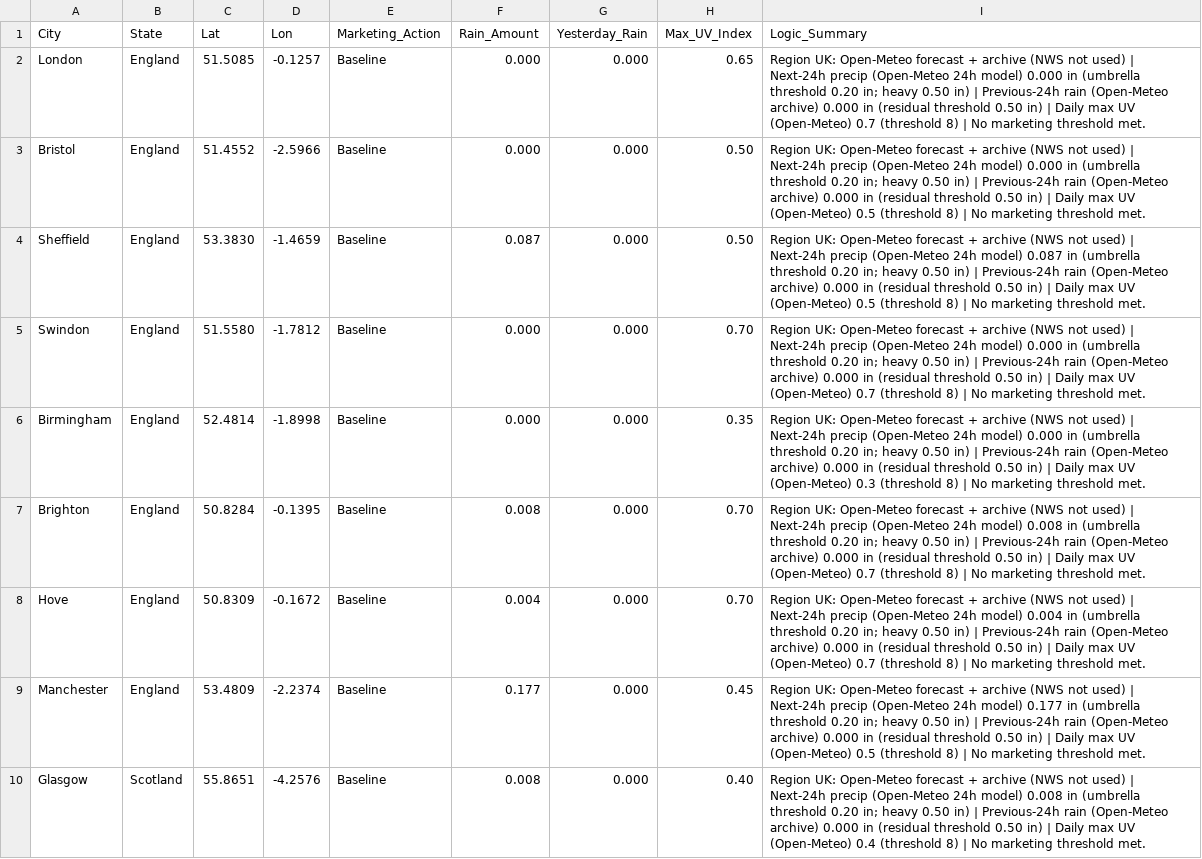
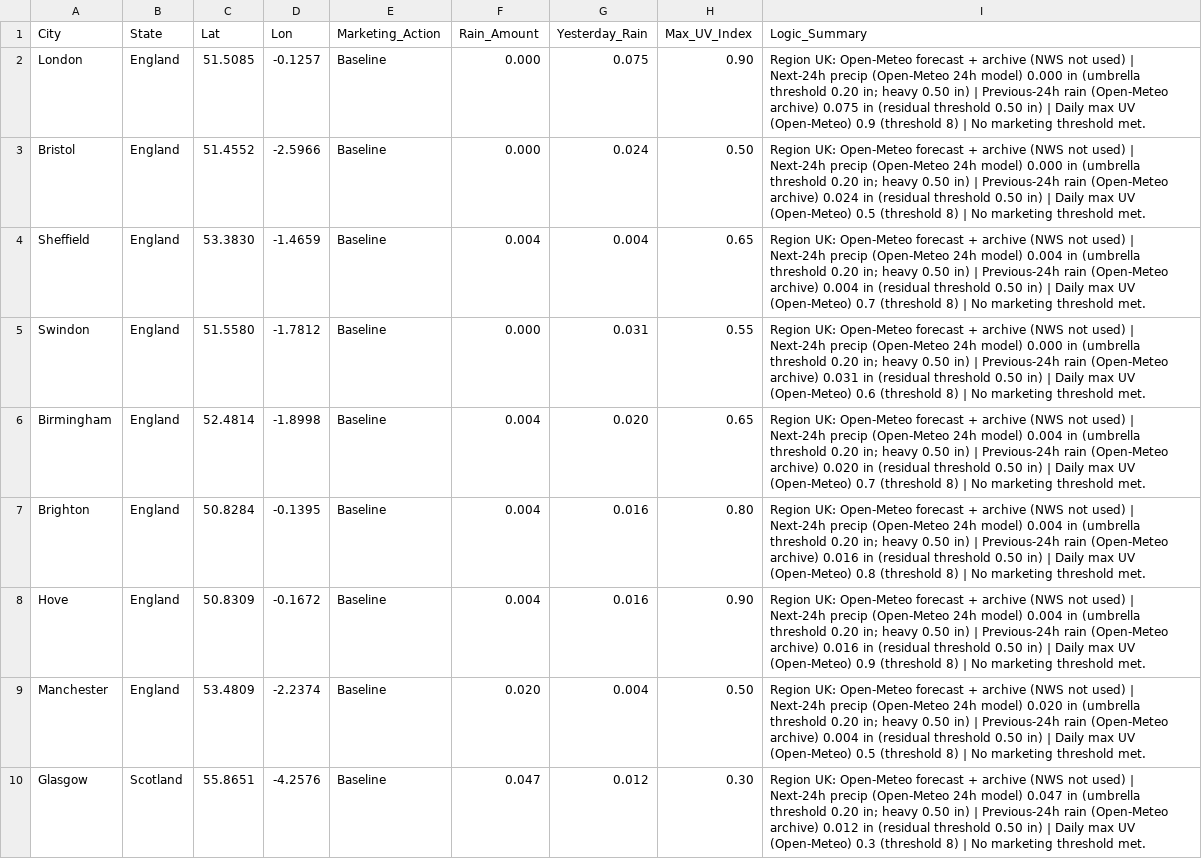
Before and after one commit to WeathermanInc/marketing-weather-engine, a CSV file: marketing_weather_report_uk.csv, drawn as a sheet; only a part is shown; the diff covers the shown part only; the diff names each change by its address in the sheet, - before the commit and + after, or states it on an @@ line.

```diff
--- a/marketing_weather_report_uk.csv
+++ b/marketing_weather_report_uk.csv
-G2 (Yesterday_Rain): 0.000
+G2 (Yesterday_Rain): 0.075
-H2 (Max_UV_Index): 0.65
+H2 (Max_UV_Index): 0.90
-I2 (Logic_Summary): …(Open-Meteo archive) 0.000 in (residual threshold 0.50 in) | Daily max UV (Open-Meteo) 0.7 (threshold 8)…
+I2 (Logic_Summary): …(Open-Meteo archive) 0.075 in (residual threshold 0.50 in) | Daily max UV (Open-Meteo) 0.9 (threshold 8)…
-G3 (Yesterday_Rain): 0.000
+G3 (Yesterday_Rain): 0.024
-I3 (Logic_Summary): …(Open-Meteo archive) 0.000 in (residual…
+I3 (Logic_Summary): …(Open-Meteo archive) 0.024 in (residual…
-F4 (Rain_Amount): 0.087
+F4 (Rain_Amount): 0.004
-G4 (Yesterday_Rain): 0.000
+G4 (Yesterday_Rain): 0.004
-H4 (Max_UV_Index): 0.50
+H4 (Max_UV_Index): 0.65
-I4 (Logic_Summary): …24h model) 0.087 in (umbrella threshold 0.20 in; heavy 0.50 in) | Previous-24h rain (Open-Meteo archive) 0.000 in (residual threshold 0.50 in) | Daily max UV (Open-Meteo) 0.5 (threshold 8)…
+I4 (Logic_Summary): …24h model) 0.004 in (umbrella threshold 0.20 in; heavy 0.50 in) | Previous-24h rain (Open-Meteo archive) 0.004 in (residual threshold 0.50 in) | Daily max UV (Open-Meteo) 0.7 (threshold 8)…
-G5 (Yesterday_Rain): 0.000
+G5 (Yesterday_Rain): 0.031
-H5 (Max_UV_Index): 0.70
+H5 (Max_UV_Index): 0.55
-I5 (Logic_Summary): …(Open-Meteo archive) 0.000 in (residual threshold 0.50 in) | Daily max UV (Open-Meteo) 0.7 (threshold 8)…
+I5 (Logic_Summary): …(Open-Meteo archive) 0.031 in (residual threshold 0.50 in) | Daily max UV (Open-Meteo) 0.6 (threshold 8)…
-F6 (Rain_Amount): 0.000
+F6 (Rain_Amount): 0.004
-G6 (Yesterday_Rain): 0.000
+G6 (Yesterday_Rain): 0.020
-H6 (Max_UV_Index): 0.35
+H6 (Max_UV_Index): 0.65
-I6 (Logic_Summary): …24h model) 0.000 in (umbrella threshold 0.20 in; heavy 0.50 in) | Previous-24h rain (Open-Meteo archive) 0.000 in (residual threshold 0.50 in) | Daily max UV (Open-Meteo) 0.3 (threshold 8)…
+I6 (Logic_Summary): …24h model) 0.004 in (umbrella threshold 0.20 in; heavy 0.50 in) | Previous-24h rain (Open-Meteo archive) 0.020 in (residual threshold 0.50 in) | Daily max UV (Open-Meteo) 0.7 (threshold 8)…
-F7 (Rain_Amount): 0.008
+F7 (Rain_Amount): 0.004
-G7:G8 (Yesterday_Rain): 0.000
+G7:G8 (Yesterday_Rain): 0.016
-H7 (Max_UV_Index): 0.70
+H7 (Max_UV_Index): 0.80
-I7 (Logic_Summary): …24h model) 0.008 in (umbrella threshold 0.20 in; heavy 0.50 in) | Previous-24h rain (Open-Meteo archive) 0.000 in (residual threshold 0.50 in) | Daily max UV (Open-Meteo) 0.7 (threshold 8)…
+I7 (Logic_Summary): …24h model) 0.004 in (umbrella threshold 0.20 in; heavy 0.50 in) | Previous-24h rain (Open-Meteo archive) 0.016 in (residual threshold 0.50 in) | Daily max UV (Open-Meteo) 0.8 (threshold 8)…
-H8 (Max_UV_Index): 0.70
+H8 (Max_UV_Index): 0.90
-I8 (Logic_Summary): …(Open-Meteo archive) 0.000 in (residual threshold 0.50 in) | Daily max UV (Open-Meteo) 0.7 (threshold 8)…
+I8 (Logic_Summary): …(Open-Meteo archive) 0.016 in (residual threshold 0.50 in) | Daily max UV (Open-Meteo) 0.9 (threshold 8)…
-F9 (Rain_Amount): 0.177
+F9 (Rain_Amount): 0.020
-G9 (Yesterday_Rain): 0.000
+G9 (Yesterday_Rain): 0.004
-H9 (Max_UV_Index): 0.45
+H9 (Max_UV_Index): 0.50
-I9 (Logic_Summary): …24h model) 0.177 in (umbrella threshold 0.20 in; heavy 0.50 in) | Previous-24h rain (Open-Meteo archive) 0.000 in (residual…
+I9 (Logic_Summary): …24h model) 0.020 in (umbrella threshold 0.20 in; heavy 0.50 in) | Previous-24h rain (Open-Meteo archive) 0.004 in (residual…
-F10 (Rain_Amount): 0.008
+F10 (Rain_Amount): 0.047
-G10 (Yesterday_Rain): 0.000
+G10 (Yesterday_Rain): 0.012
-H10 (Max_UV_Index): 0.40
+H10 (Max_UV_Index): 0.30
-I10 (Logic_Summary): …24h model) 0.008 in (umbrella threshold 0.20 in; heavy 0.50 in) | Previous-24h rain (Open-Meteo archive) 0.000 in (residual threshold 0.50 in) | Daily max UV (Open-Meteo) 0.4 (threshold 8)…
+I10 (Logic_Summary): …24h model) 0.047 in (umbrella threshold 0.20 in; heavy 0.50 in) | Previous-24h rain (Open-Meteo archive) 0.012 in (residual threshold 0.50 in) | Daily max UV (Open-Meteo) 0.3 (threshold 8)…
```
Also changed, not shown: 73 edited cells elsewhere in this file, marketing_weather_report_can.csv, marketing_weather_report_us.csv.
